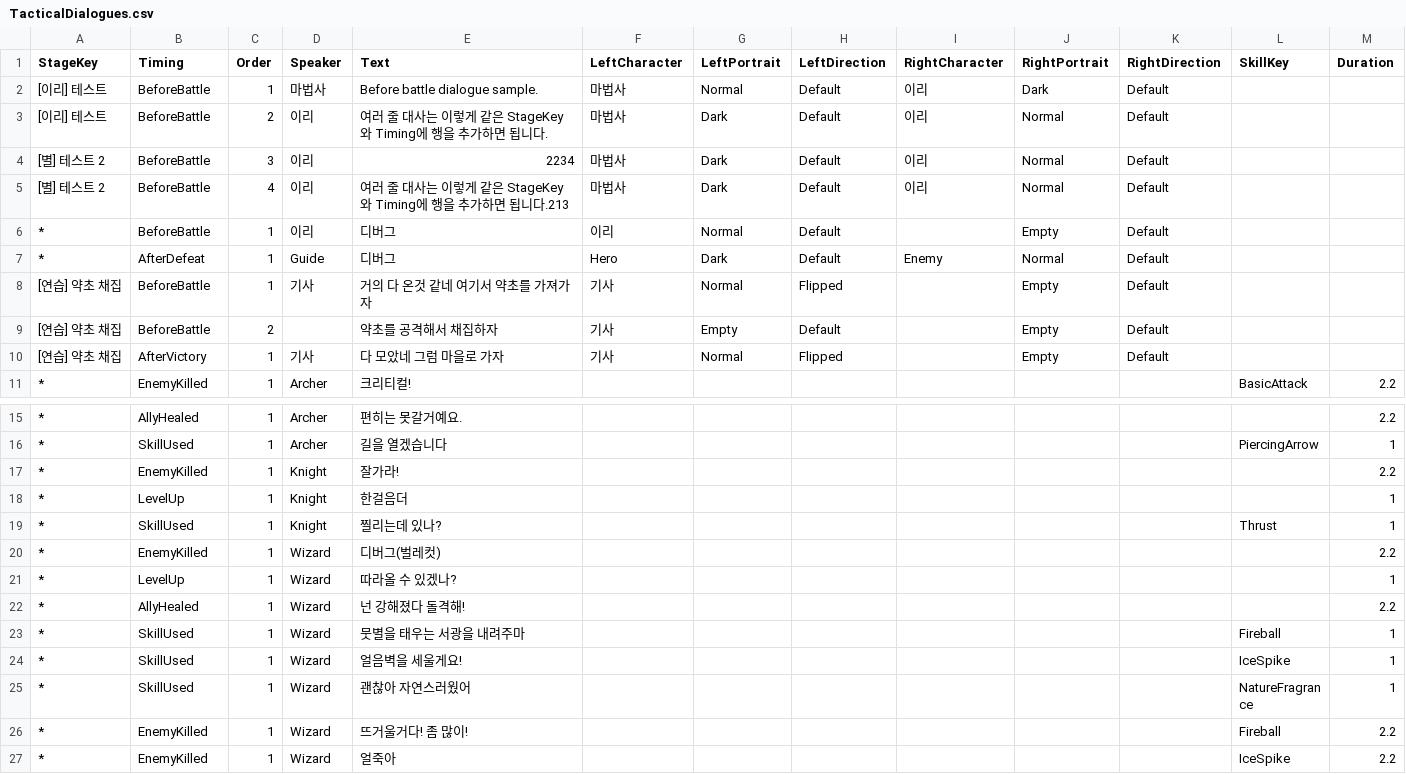
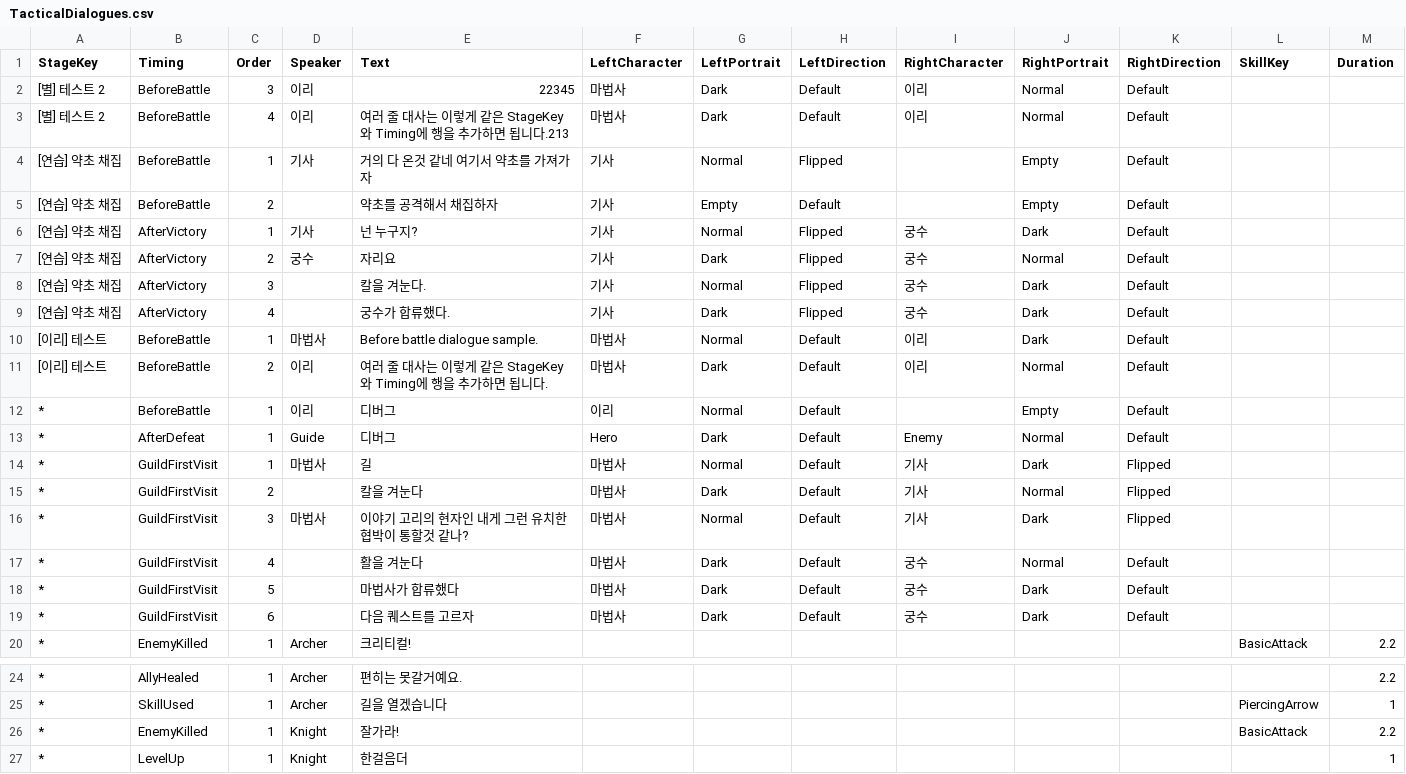
Before and after one commit to dojungke/StellaStair, a CSV file: Assets/StellaStair/GameData/TacticalDialogues.csv, drawn as a sheet; only a part is shown, gaps mark what is left out; the shorter side is filled out with more unchanged rows.

```diff
--- a/Assets/StellaStair/GameData/TacticalDialogues.csv
+++ b/Assets/StellaStair/GameData/TacticalDialogues.csv
@@ -1,11 +1,20 @@
 StageKey,Timing,Order,Speaker,Text,LeftCharacter,LeftPortrait,LeftDirection,RightCharacter,RightPortrait,RightDirection,SkillKey,Duration
+[별] 테스트 2,BeforeBattle,3,이리,22345,마법사,Dark,Default,이리,Normal,Default,,
+[별] 테스트 2,BeforeBattle,4,이리,여러 줄 대사는 이렇게 같은 StageKey와 Timing에 행을 추가하면 됩니다.213,마법사,Dark,Default,이리,Normal,Default,,
+[연습] 약초 채집,BeforeBattle,1,기사,거의 다 온것 같네 여기서 약초를 가져가자,기사,Normal,Flipped,,Empty,Default,,
+[연습] 약초 채집,BeforeBattle,2,,약초를 공격해서 채집하자,기사,Empty,Default,,Empty,Default,,
+[연습] 약초 채집,AfterVictory,1,기사,넌 누구지?,기사,Normal,Flipped,궁수,Dark,Default,,
+[연습] 약초 채집,AfterVictory,2,궁수,자리요,기사,Dark,Flipped,궁수,Normal,Default,,
+[연습] 약초 채집,AfterVictory,3,,칼을 겨눈다.,기사,Normal,Flipped,궁수,Dark,Default,,
+[연습] 약초 채집,AfterVictory,4,,궁수가 합류했다.,기사,Dark,Flipped,궁수,Dark,Default,,
 [이리] 테스트,BeforeBattle,1,마법사,Before battle dialogue sample.,마법사,Normal,Default,이리,Dark,Default,,
 [이리] 테스트,BeforeBattle,2,이리,여러 줄 대사는 이렇게 같은 StageKey와 Timing에 행을 추가하면 됩니다.,마법사,Dark,Default,이리,Normal,Default,,
-[별] 테스트 2,BeforeBattle,3,이리,2234,마법사,Dark,Default,이리,Normal,Default,,
-[별] 테스트 2,BeforeBattle,4,이리,여러 줄 대사는 이렇게 같은 StageKey와 Timing에 행을 추가하면 됩니다.213,마법사,Dark,Default,이리,Normal,Default,,
 *,BeforeBattle,1,이리,디버그,이리,Normal,Default,,Empty,Default,,
 *,AfterDefeat,1,Guide,디버그,Hero,Dark,Default,Enemy,Normal,Default,,
-[연습] 약초 채집,BeforeBattle,1,기사,거의 다 온것 같네 여기서 약초를 가져가자,기사,Normal,Flipped,,Empty,Default,,
-[연습] 약초 채집,BeforeBattle,2,,약초를 공격해서 채집하자,기사,Empty,Default,,Empty,Default,,
-[연습] 약초 채집,AfterVictory,1,기사,다 모았네 그럼 마을로 가자,기사,Normal,Flipped,,Empty,Default,,
+*,GuildFirstVisit,1,마법사,길,마법사,Normal,Default,기사,Dark,Flipped,,
+*,GuildFirstVisit,2,,칼을 겨눈다,마법사,Dark,Default,기사,Normal,Flipped,,
+*,GuildFirstVisit,3,마법사,이야기 고리의 현자인 내게 그런 유치한 협박이 통할것 같나?,마법사,Normal,Default,기사,Dark,Flipped,,
+*,GuildFirstVisit,4,,활을 겨눈다,마법사,Dark,Default,궁수,Normal,Default,,
+*,GuildFirstVisit,5,,마법사가 합류했다,마법사,Dark,Default,궁수,Dark,Default,,
+*,GuildFirstVisit,6,,다음 퀘스트를 고르자,마법사,Dark,Default,궁수,Dark,Default,,
 *,EnemyKilled,1,Archer,크리티컬!,,,,,,,BasicAttack,2.2
@@ -16,3 +25,3 @@ StageKey,Timing,Order,Speaker,Text,LeftCharacter,LeftPortrait,LeftDirection,Righ
 *,SkillUsed,1,Archer,길을 열겠습니다,,,,,,,PiercingArrow,1
-*,EnemyKilled,1,Knight,잘가라!,,,,,,,,2.2
+*,EnemyKilled,1,Knight,잘가라!,,,,,,,BasicAttack,2.2
 *,LevelUp,1,Knight,한걸음더,,,,,,,,1
```
Also changed, not shown: 44 other files.
